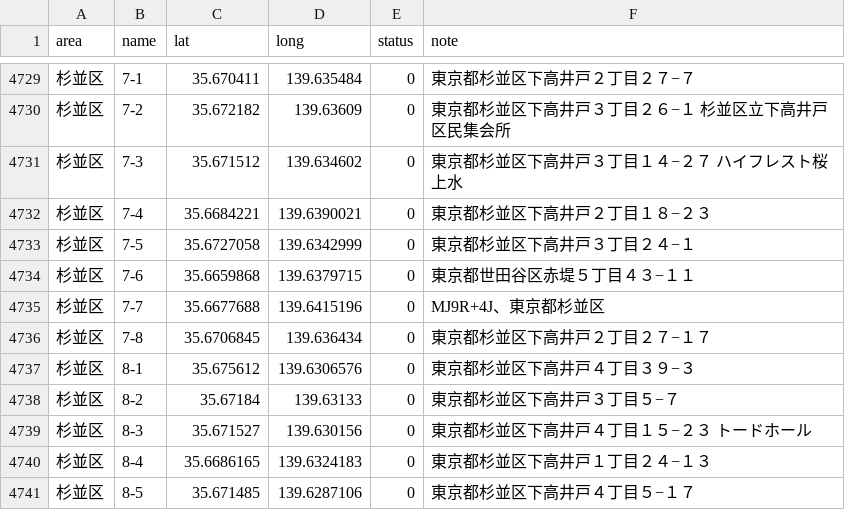
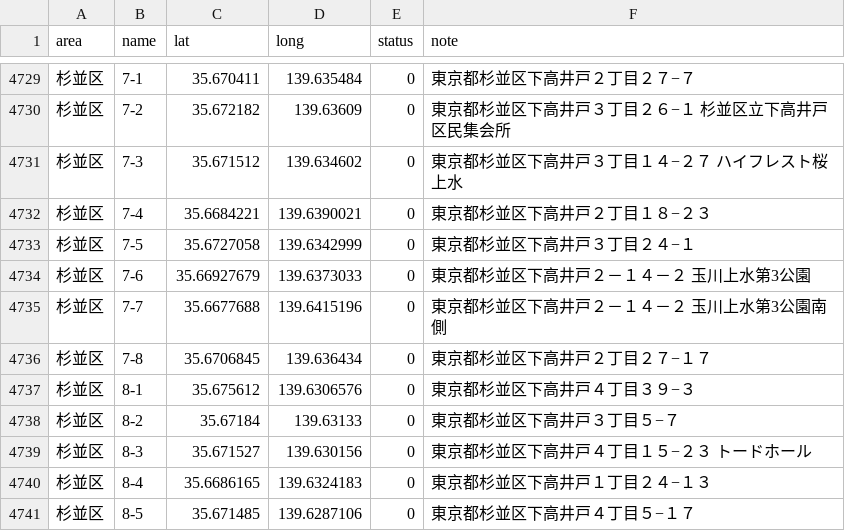
Before and after one commit to yoichifukuda/gogoshiori, a CSV file: public/data/all.csv, drawn as a sheet; only a part is shown, gaps mark what is left out.

```diff
--- a/public/data/all.csv
+++ b/public/data/all.csv
@@ -4733,4 +4733,4 @@
 "杉並区","7-5","35.6727058","139.6342999","0","東京都杉並区下高井戸３丁目２４−１"
-"杉並区","7-6","35.6659868","139.6379715","0","東京都世田谷区赤堤５丁目４３−１１"
-"杉並区","7-7","35.6677688","139.6415196","0","MJ9R+4J、東京都杉並区"
+"杉並区","7-6","35.66927679","139.6373033","0","東京都杉並区下高井戸２－１４－２ 玉川上水第3公園"
+"杉並区","7-7","35.6677688","139.6415196","0","東京都杉並区下高井戸２－１４－２ 玉川上水第3公園南側"
 "杉並区","7-8","35.6706845","139.636434","0","東京都杉並区下高井戸２丁目２７−１７"
```
Also changed, not shown: 2 other files.
